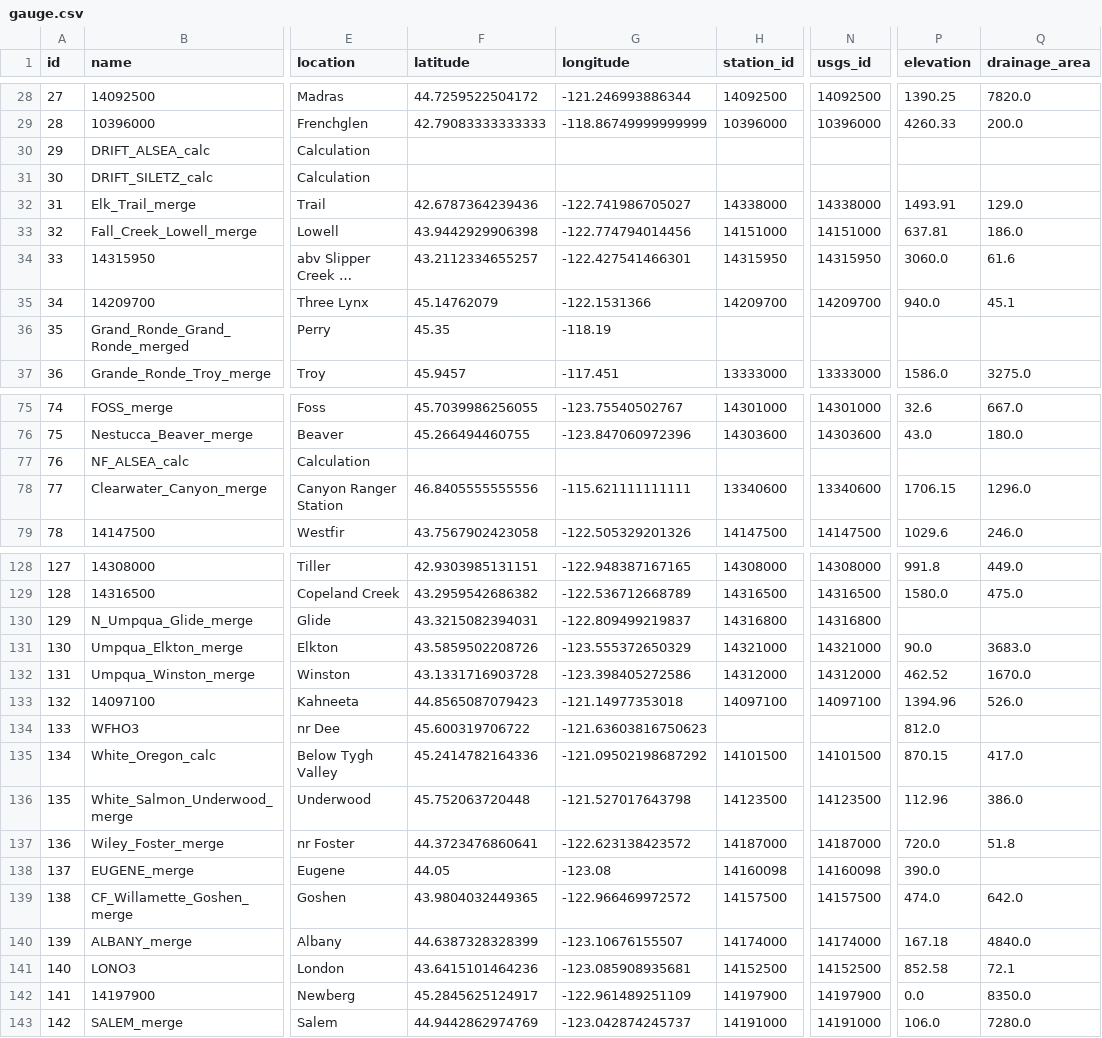
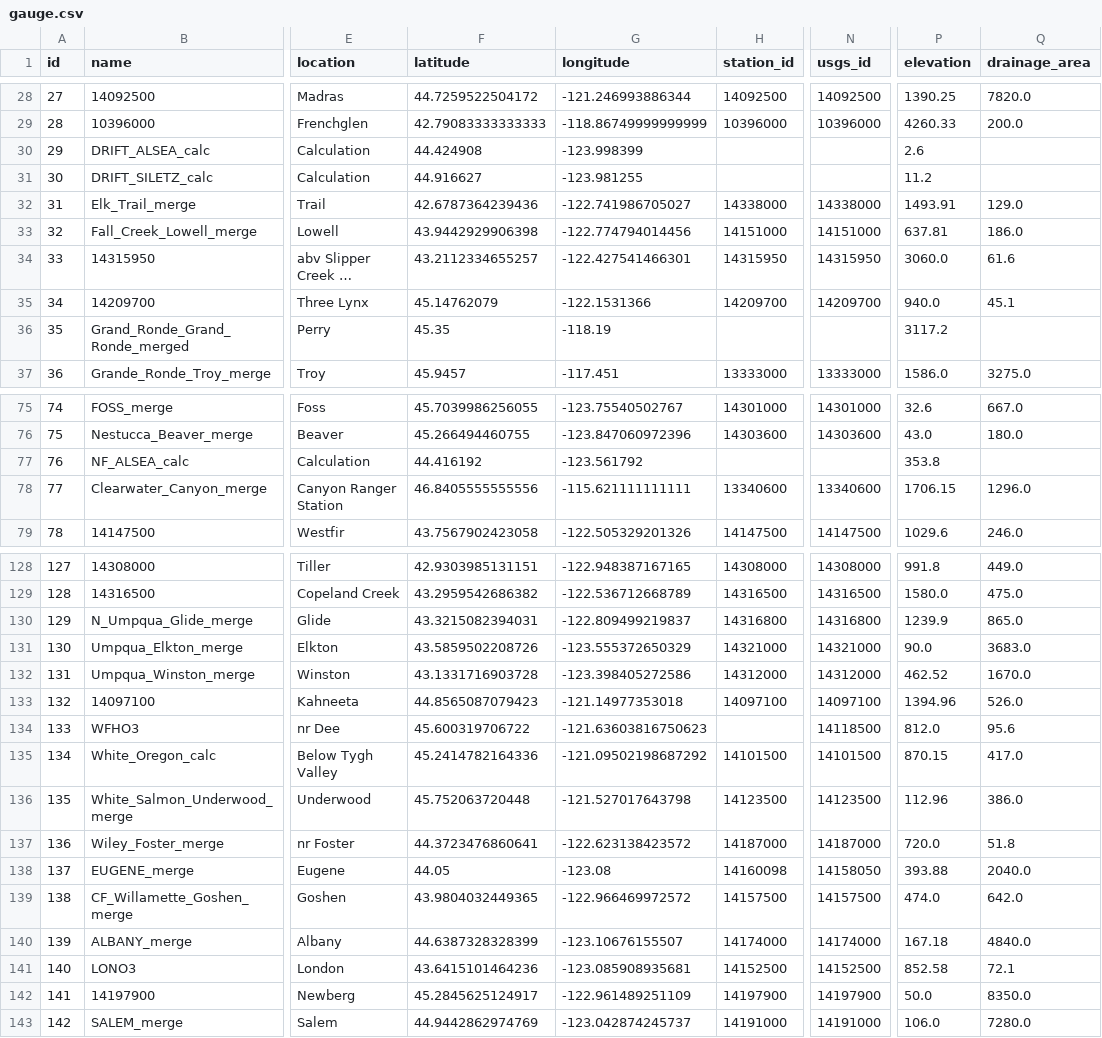
Before and after one commit to mousebrains/kayak_python, a CSV file: data/db/gauge.csv, drawn as a sheet; only a part is shown, gaps mark what is left out; long unchanged cells end in …; the diff covers the shown part only; the diff names each change by its address in the sheet, - before the commit and + after, or states it on an @@ line.

```diff
--- a/data/db/gauge.csv
+++ b/data/db/gauge.csv
-F30 (latitude): (empty)
+F30 (latitude): 44.424908
-G30 (longitude): (empty)
+G30 (longitude): -123.998399
-P30 (elevation): (empty)
+P30 (elevation): 2.6
-F31 (latitude): (empty)
+F31 (latitude): 44.916627
-G31 (longitude): (empty)
+G31 (longitude): -123.981255
-P31 (elevation): (empty)
+P31 (elevation): 11.2
-P36 (elevation): (empty)
+P36 (elevation): 3117.2
-F77 (latitude): (empty)
+F77 (latitude): 44.416192
-G77 (longitude): (empty)
+G77 (longitude): -123.561792
-P77 (elevation): (empty)
+P77 (elevation): 353.8
-P130 (elevation): (empty)
+P130 (elevation): 1239.9
-Q130 (drainage_area): (empty)
+Q130 (drainage_area): 865.0
-N134 (usgs_id): (empty)
+N134 (usgs_id): 14118500
-Q134 (drainage_area): (empty)
+Q134 (drainage_area): 95.6
-N138 (usgs_id): 14160098
+N138 (usgs_id): 14158050
-P138 (elevation): 390.0
+P138 (elevation): 393.88
-Q138 (drainage_area): (empty)
+Q138 (drainage_area): 2040.0
-P142 (elevation): 0.0
+P142 (elevation): 50.0
```
Also changed, not shown: 39 edited cells elsewhere in this file, 2 other files.
